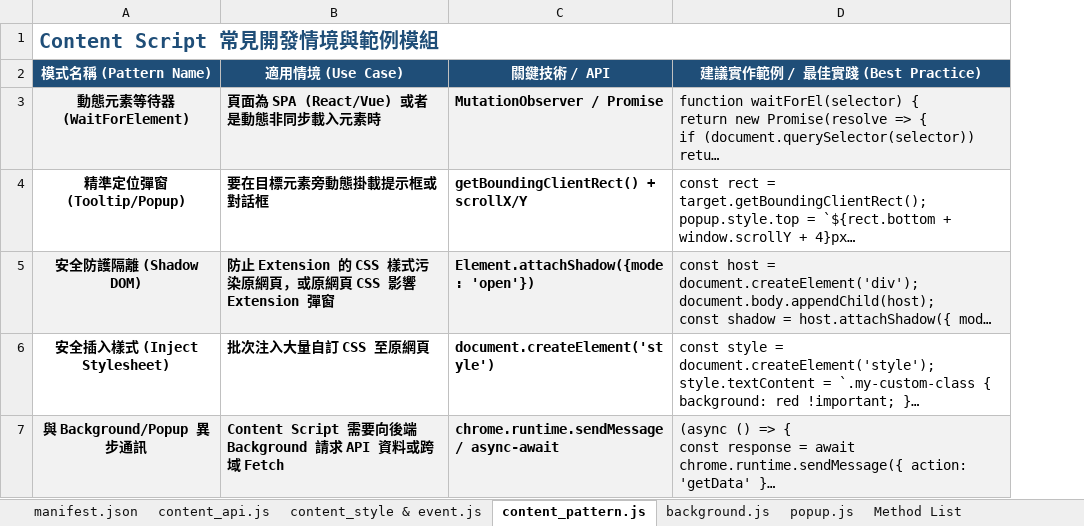
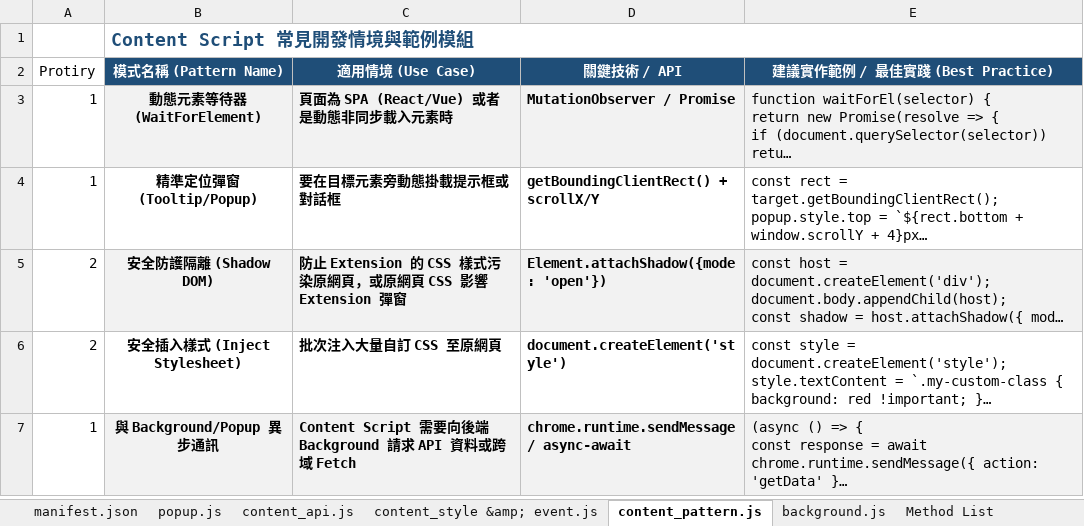
Before and after one commit to 01080710/chrome_extension, an Excel workbook: ChromeExtension_Guide.xlsx, sheet content_pattern.js, drawn as a sheet; long unchanged cells end in …; values as stored, in another font and other column widths than the file's, no borders; addresses are those after the commit; the diff names each change by its address in the sheet, - before the commit and + after, or states it on an @@ line.

```diff
--- a/ChromeExtension_Guide.xlsx (sheet content_pattern.js)
+++ b/ChromeExtension_Guide.xlsx (sheet content_pattern.js)
-sheet tab: content_style & event.js
+sheet tab: content_style &amp; event.js
@@ sheet tab order changed: manifest.json | popup.js | content_api.js | content_style &amp; event.js | content_pattern.js | background.js | Method List @@
+column A (Protiry), rows 3-7: 1 | 1 | 2 | 2 | 1
@@ B1 text size: smaller @@
```
Also changed, not shown: sheet content_api.js, sheet popup.js, sheet manifest.json, 3 other files.
